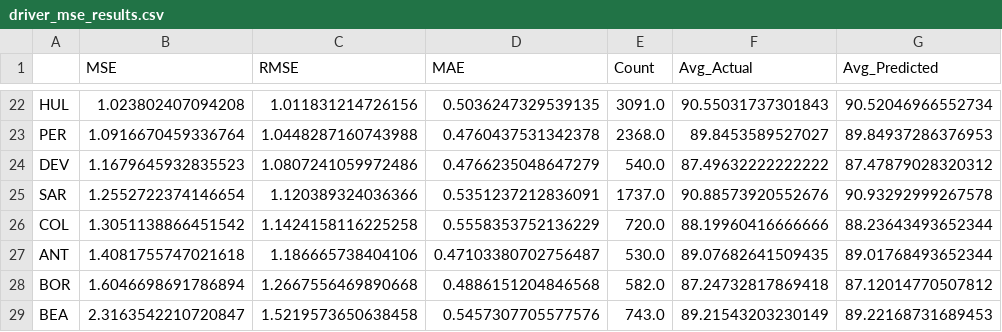
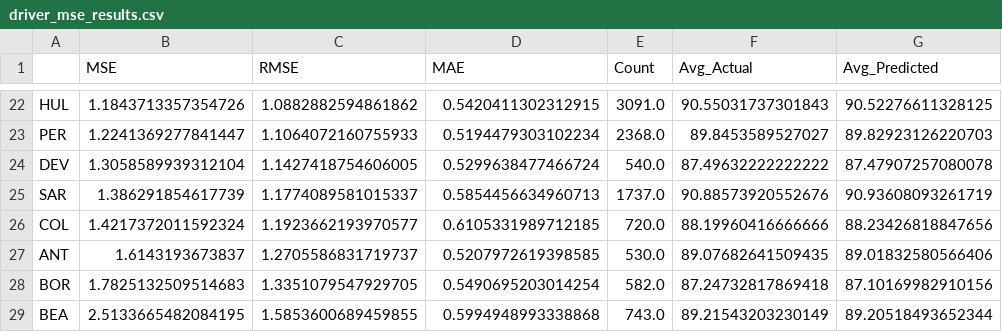
Before and after one commit to zman51500/GCUProj, a CSV file: Strat1/utils/driver_mse_results.csv, drawn as a sheet; only a part is shown, gaps mark what is left out; the diff covers the shown part only; the diff names each change by its address in the sheet, - before the commit and + after, or states it on an @@ line.

```diff
--- a/Strat1/utils/driver_mse_results.csv
+++ b/Strat1/utils/driver_mse_results.csv
-B22 (MSE): 1.023802407094208
+B22 (MSE): 1.1843713357354726
-C22 (RMSE): 1.011831214726156
+C22 (RMSE): 1.0882882594861862
-D22 (MAE): 0.5036247329539135
+D22 (MAE): 0.5420411302312915
-G22 (Avg_Predicted): 90.52046966552734
+G22 (Avg_Predicted): 90.52276611328125
-B23 (MSE): 1.0916670459336764
+B23 (MSE): 1.2241369277841447
-C23 (RMSE): 1.0448287160743988
+C23 (RMSE): 1.1064072160755933
-D23 (MAE): 0.4760437531342378
+D23 (MAE): 0.5194479303102234
-G23 (Avg_Predicted): 89.84937286376953
+G23 (Avg_Predicted): 89.82923126220703
-B24 (MSE): 1.1679645932835523
+B24 (MSE): 1.3058589939312104
-C24 (RMSE): 1.0807241059972486
+C24 (RMSE): 1.1427418754606005
-D24 (MAE): 0.4766235048647279
+D24 (MAE): 0.5299638477466724
-G24 (Avg_Predicted): 87.47879028320312
+G24 (Avg_Predicted): 87.47907257080078
-B25 (MSE): 1.2552722374146654
+B25 (MSE): 1.386291854617739
-C25 (RMSE): 1.120389324036366
+C25 (RMSE): 1.1774089581015337
-D25 (MAE): 0.5351237212836091
+D25 (MAE): 0.5854456634960713
-G25 (Avg_Predicted): 90.93292999267578
+G25 (Avg_Predicted): 90.93608093261719
-B26 (MSE): 1.3051138866451542
+B26 (MSE): 1.4217372011592324
-C26 (RMSE): 1.1424158116225258
+C26 (RMSE): 1.1923662193970577
-D26 (MAE): 0.5558353752136229
+D26 (MAE): 0.6105331989712185
-G26 (Avg_Predicted): 88.23643493652344
+G26 (Avg_Predicted): 88.23426818847656
-B27 (MSE): 1.4081755747021618
+B27 (MSE): 1.6143193673837
-C27 (RMSE): 1.186665738404106
+C27 (RMSE): 1.2705586831719737
-D27 (MAE): 0.47103380702756487
+D27 (MAE): 0.5207972619398585
-G27 (Avg_Predicted): 89.01768493652344
+G27 (Avg_Predicted): 89.01832580566406
-B28 (MSE): 1.6046698691786894
+B28 (MSE): 1.7825132509514683
-C28 (RMSE): 1.2667556469890668
+C28 (RMSE): 1.3351079547929705
-D28 (MAE): 0.4886151204846568
+D28 (MAE): 0.5490695203014254
-G28 (Avg_Predicted): 87.12014770507812
+G28 (Avg_Predicted): 87.10169982910156
-B29 (MSE): 2.3163542210720847
+B29 (MSE): 2.5133665482084195
-C29 (RMSE): 1.5219573650638458
+C29 (RMSE): 1.5853600689459855
-D29 (MAE): 0.5457307705577576
+D29 (MAE): 0.5994948993338868
-G29 (Avg_Predicted): 89.22168731689453
+G29 (Avg_Predicted): 89.20518493652344
```
Also changed, not shown: 8 added rows, 8 removed rows and 48 edited cells elsewhere in this file, 12 other files.
